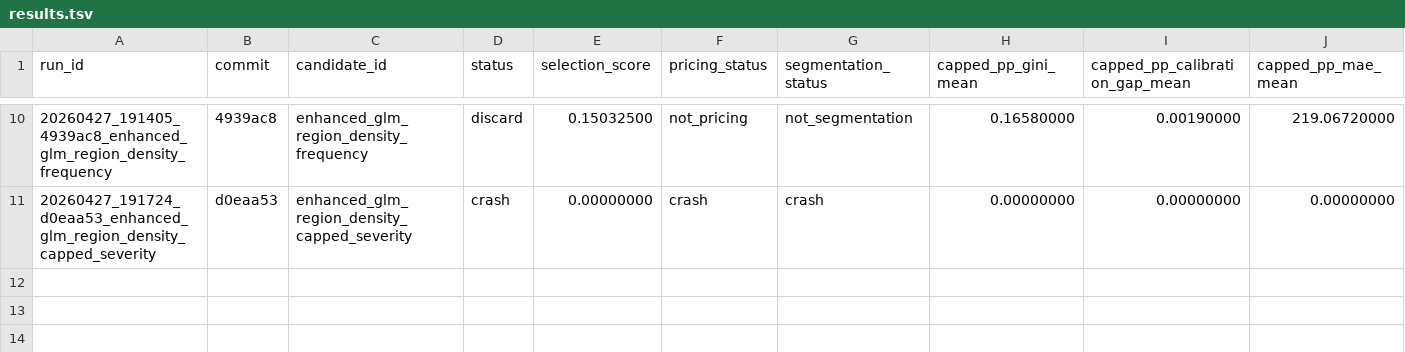
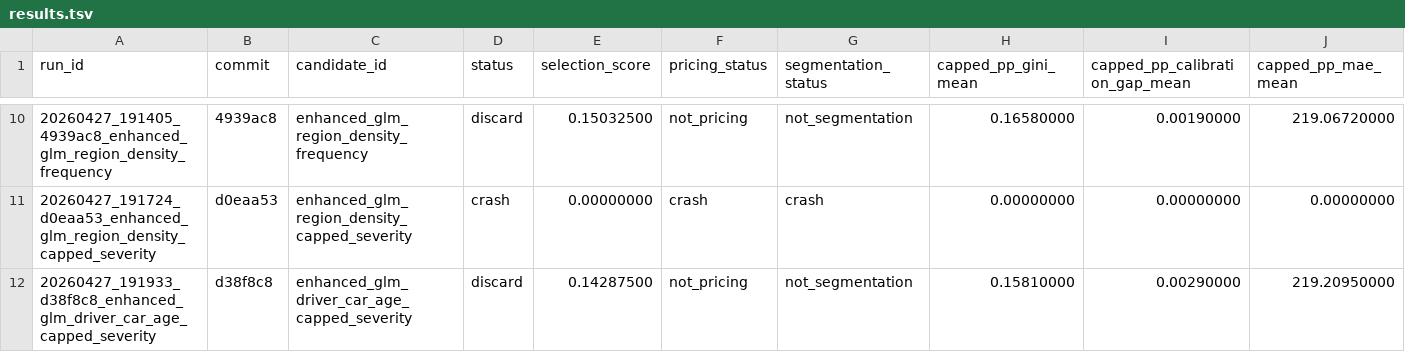
Before and after one commit to chriscarlton5/freMTPL_GLM, a TSV file: autoresearch/evidence/results.tsv, drawn as a sheet; only a part is shown, gaps mark what is left out; rows hold the shown columns only; the diff names each change by its address in the sheet, - before the commit and + after, or states it on an @@ line.

Commit message:
Log driver car age capped severity GLM experiment

```diff
--- a/autoresearch/evidence/results.tsv
+++ b/autoresearch/evidence/results.tsv
+row 12: 20260427_191933_d38f8c8_enhanced_glm_driver_car_age_capped_severity | d38f8c8 | enhanced_glm_driver_car_age_capped_severity | discard | 0.14287500 | not_pricing | not_segmentation | 0.15810000 | 0.00290000 | 219.20950000
```
Also changed, not shown: 6 other files.
